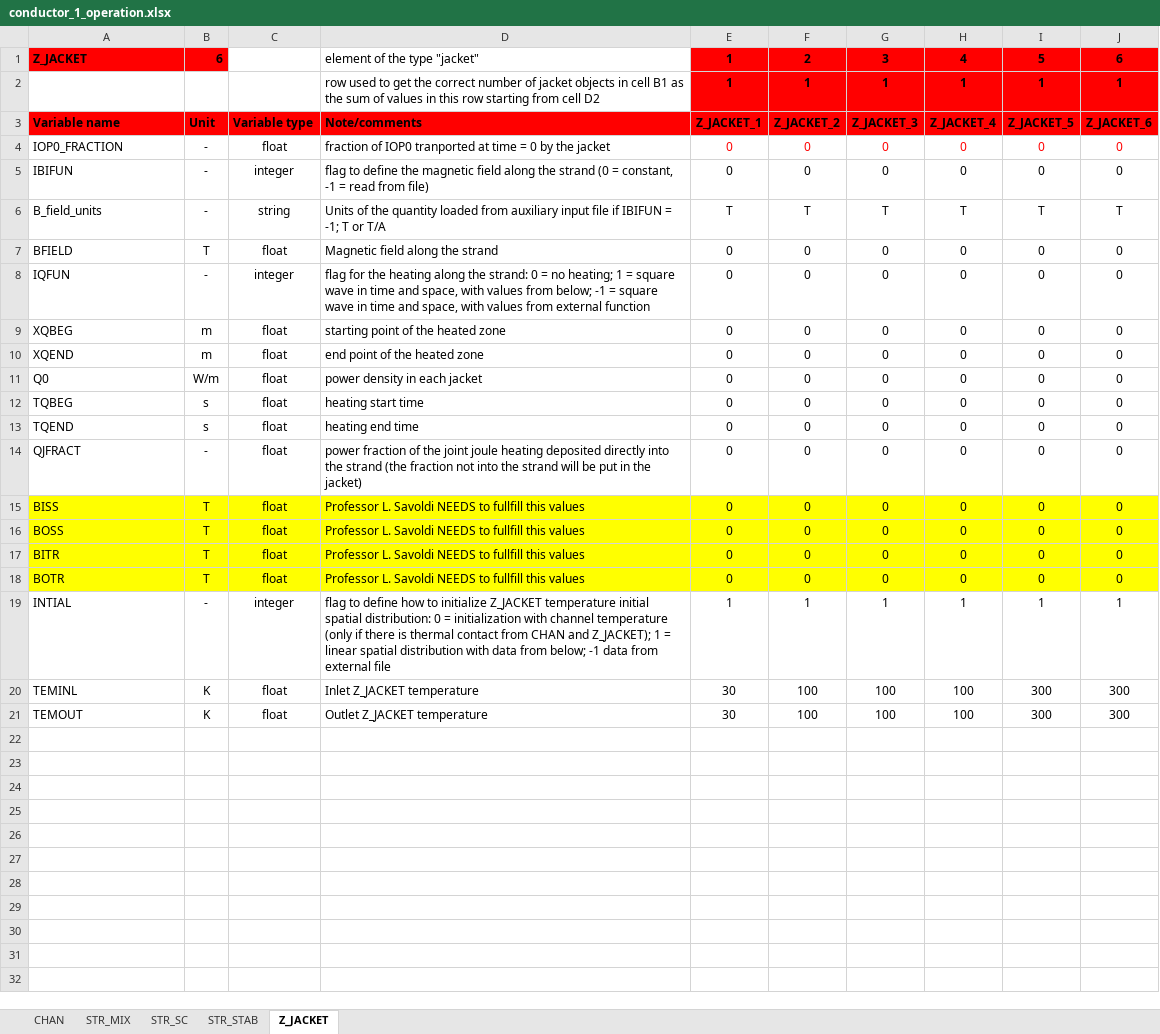
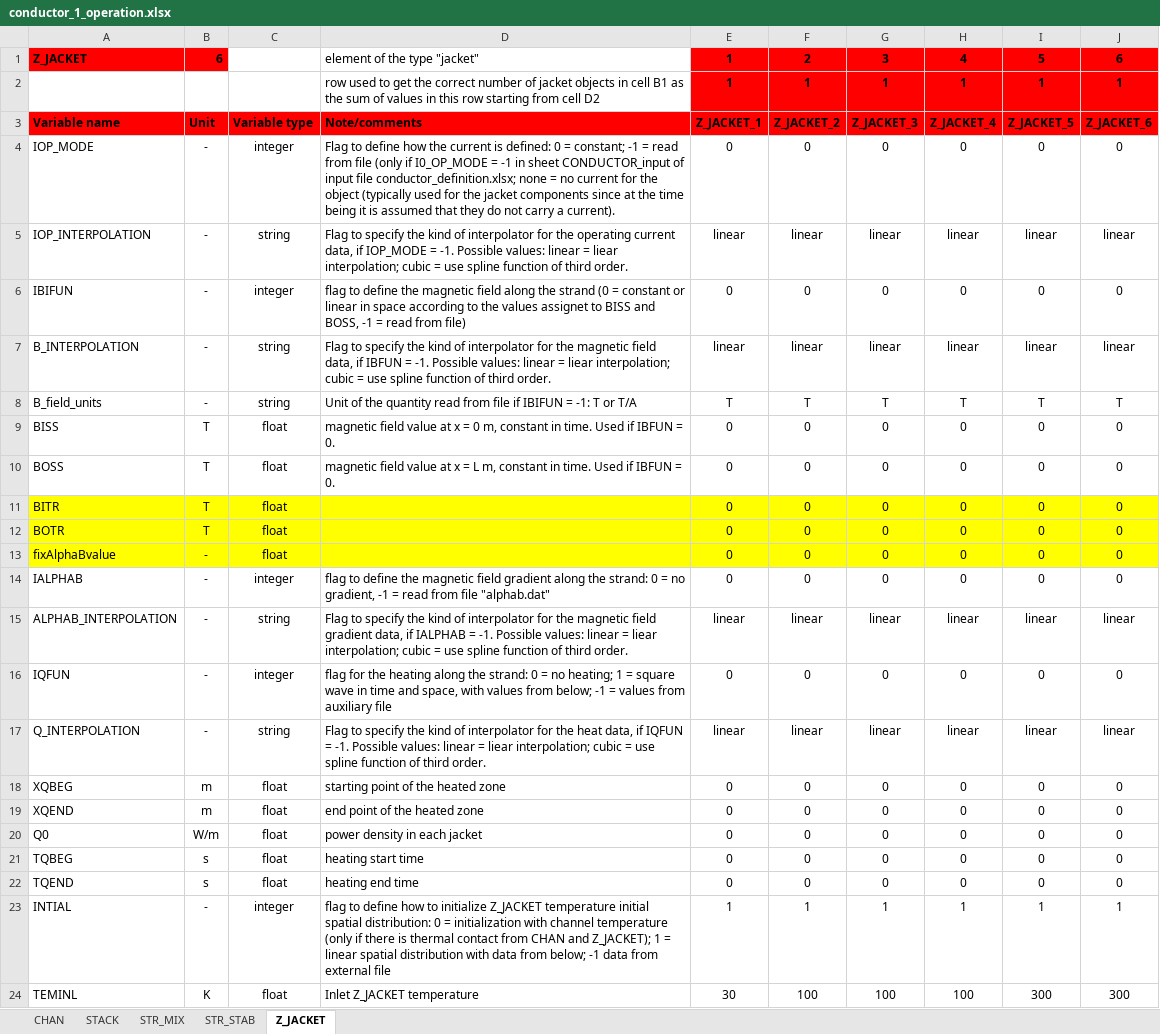
Before and after one commit to MAHTEP/OPENSC2, an Excel workbook: TDD_examples/CASE_3_HTS_HVDC/conductor_1_operation.xlsx, sheet Z_JACKET, drawn as a sheet; only a part is shown; the shorter side is filled out with more unchanged rows; values as stored, in another font and other column widths than the file's, no borders; removed rows and columns are numbered as before the commit, all else as after; the diff names each change by its address in the sheet, - before the commit and + after, or states it on an @@ line.

Commit message:
chore: update input file of TDD case3 to last version
Updated input files used to run the test case 3 for the TDD to the last version already available in folder ..\source_code\input_files\input_file_template.

modified:   ../TDD_examples/CASE_3_HTS_HVDC/conductor_1_coupling.xlsx
modified:   ../TDD_examples/CASE_3_HTS_HVDC/conductor_1_input.xlsx
modified:   ../TDD_examples/CASE_3_HTS_HVDC/conductor_1_operation.xlsx
modified:   ../TDD_examples/CASE_3_HTS_HVDC/conductor_definition.xlsx
modified:   ../TDD_examples/CASE_3_HTS_HVDC/conductor_diagnostic.xlsx
modified:   ../TDD_examples/CASE_3_HTS_HVDC/conductor_grid.xlsx
modified:   ../TDD_examples/CASE_3_HTS_HVDC/environment_input.xlsx

```diff
--- a/TDD_examples/CASE_3_HTS_HVDC/conductor_1_operation.xlsx (sheet Z_JACKET)
+++ b/TDD_examples/CASE_3_HTS_HVDC/conductor_1_operation.xlsx (sheet Z_JACKET)
-sheet tab: STR_SC
+sheet tab: STACK
@@ sheet tab order changed: CHAN | STACK | STR_MIX | STR_STAB | Z_JACKET @@
-A4: IOP0_FRACTION
+A4: IOP_MODE
-C4: float
+C4: integer
-D4: fraction of IOP0 tranported at time = 0 by the jacket
+D4: Flag to define how the current is defined: 0 = constant; -1 = read from file (only if I0_OP_MODE = -1 in sheet CONDUCTOR_input of input file conductor_definition.xlsx; none = no current for the object (typically used for the jacket components since at the time being it is assumed that they do not carry a current).
-E4:J4 text colour: #FF0000
+E4:J4 text colour: black
+row 5: IOP_INTERPOLATION | - | string | Flag to specify the kind of interpolator for the operating current data, if IOP_MODE = -1. Possible values: linear = liear interpolation; cubic = use spline function of third order. | linear | linear | linear | linear | linear | linear
-D6: …(0 = constant, -1 =…
+D6: …(0 = constant or linear in space according to the values assignet to BISS and BOSS, -1 =…
+row 7: B_INTERPOLATION | - | string | Flag to specify the kind of interpolator for the magnetic field data, if IBFUN = -1. Possible values: linear = liear interpolation; cubic = use spline function of third order. | linear | linear | linear | linear | linear | linear
-D8: Units of the quantity loaded from auxiliary input file if IBIFUN = -1; T or…
+D8: Unit of the quantity read from file if IBIFUN = -1: T or…
-A9: BFIELD
+A9: BISS
-D9: Magnetic field along the strand
+D9: magnetic field value at x = 0 m, constant in time. Used if IBFUN = 0.
+row 10: BOSS | T | float | magnetic field value at x = L m, constant in time. Used if IBFUN = 0. | 0 | 0 | 0 | 0 | 0 | 0
+row 11: BITR | T | float |  | 0 | 0 | 0 | 0 | 0 | 0
+row 12: BOTR | T | float |  | 0 | 0 | 0 | 0 | 0 | 0
+row 13: fixAlphaBvalue | - | float |  | 0 | 0 | 0 | 0 | 0 | 0
+row 14: IALPHAB | - | integer | flag to define the magnetic field gradient along the strand: 0 = no gradient, -1 = read from file "alphab.dat" | 0 | 0 | 0 | 0 | 0 | 0
+row 15: ALPHAB_INTERPOLATION | - | string | Flag to specify the kind of interpolator for the magnetic field gradient data, if IALPHAB = -1. Possible values: linear = liear interpolation; cubic = use spline function of third order. | linear | linear | linear | linear | linear | linear
-D16: …-1 = square wave in time and space, with values from external function
+D16: …-1 = values from auxiliary file
+row 17: Q_INTERPOLATION | - | string | Flag to specify the kind of interpolator for the heat data, if IQFUN = -1. Possible values: linear = liear interpolation; cubic = use spline function of third order. | linear | linear | linear | linear | linear | linear
-row 14: QJFRACT | - | float | power fraction of the joint joule heating deposited directly into the strand (the fraction not into the strand will be put in the jacket) | 0 | 0 | 0 | 0 | 0 | 0
-row 15: BISS | T | float | Professor L. Savoldi NEEDS to fullfill this values | 0 | 0 | 0 | 0 | 0 | 0
-row 16: BOSS | T | float | Professor L. Savoldi NEEDS to fullfill this values | 0 | 0 | 0 | 0 | 0 | 0
-row 17: BITR | T | float | Professor L. Savoldi NEEDS to fullfill this values | 0 | 0 | 0 | 0 | 0 | 0
-row 18: BOTR | T | float | Professor L. Savoldi NEEDS to fullfill this values | 0 | 0 | 0 | 0 | 0 | 0
```
Also changed, not shown: sheet STR_MIX, sheet STACK, sheet STR_STAB, sheet CHAN, TDD_examples/CASE_3_HTS_HVDC/conductor_1_coupling.xlsx, TDD_examples/CASE_3_HTS_HVDC/conductor_1_input.xlsx, 4 other files.
